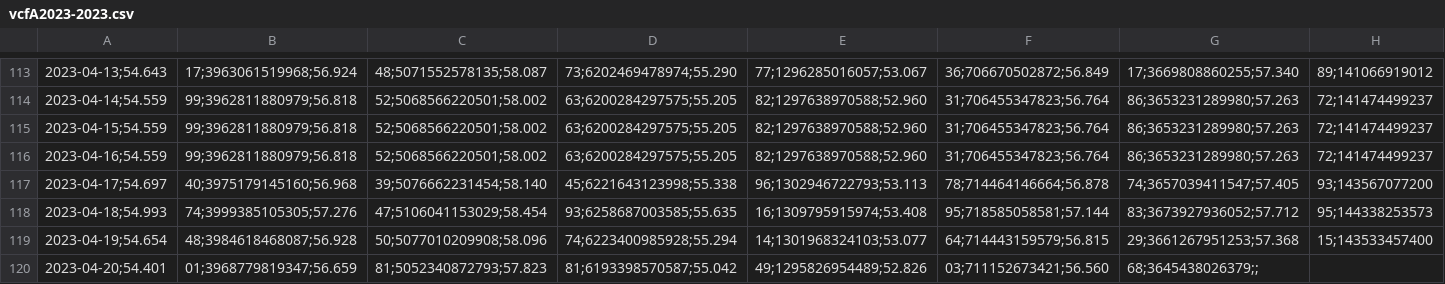
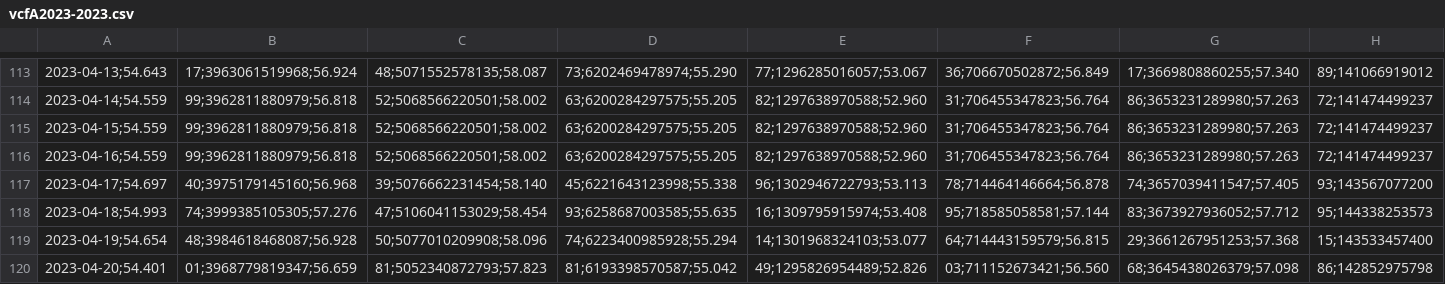
Before and after one commit to molivadatascience/WebScrapingMDS, a CSV file: producto90/vcfA2023-2023.csv, drawn as a sheet; only a part is shown, gaps mark what is left out; the diff names each change by its address in the sheet, - before the commit and + after, or states it on an @@ line.

```diff
--- a/producto90/vcfA2023-2023.csv
+++ b/producto90/vcfA2023-2023.csv
-G120: 68;3645438026379;;
+G120: 68;3645438026379;57.098
-H120: (empty)
+H120: 86;142852975798
```
Also changed, not shown: producto90/vcfB2023-2023.csv, producto90/vcfC2023-2023.csv, 2 other files.
